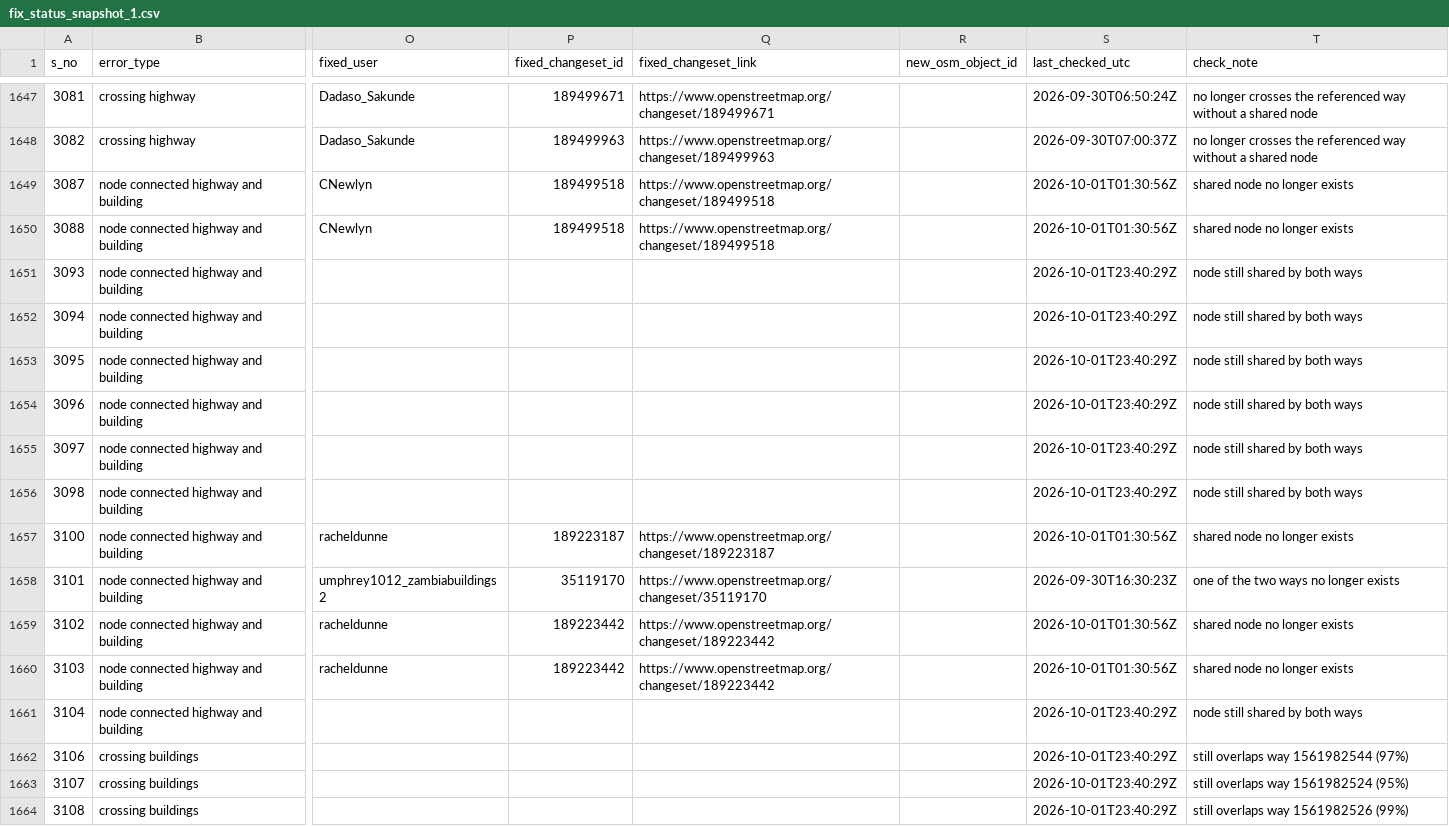
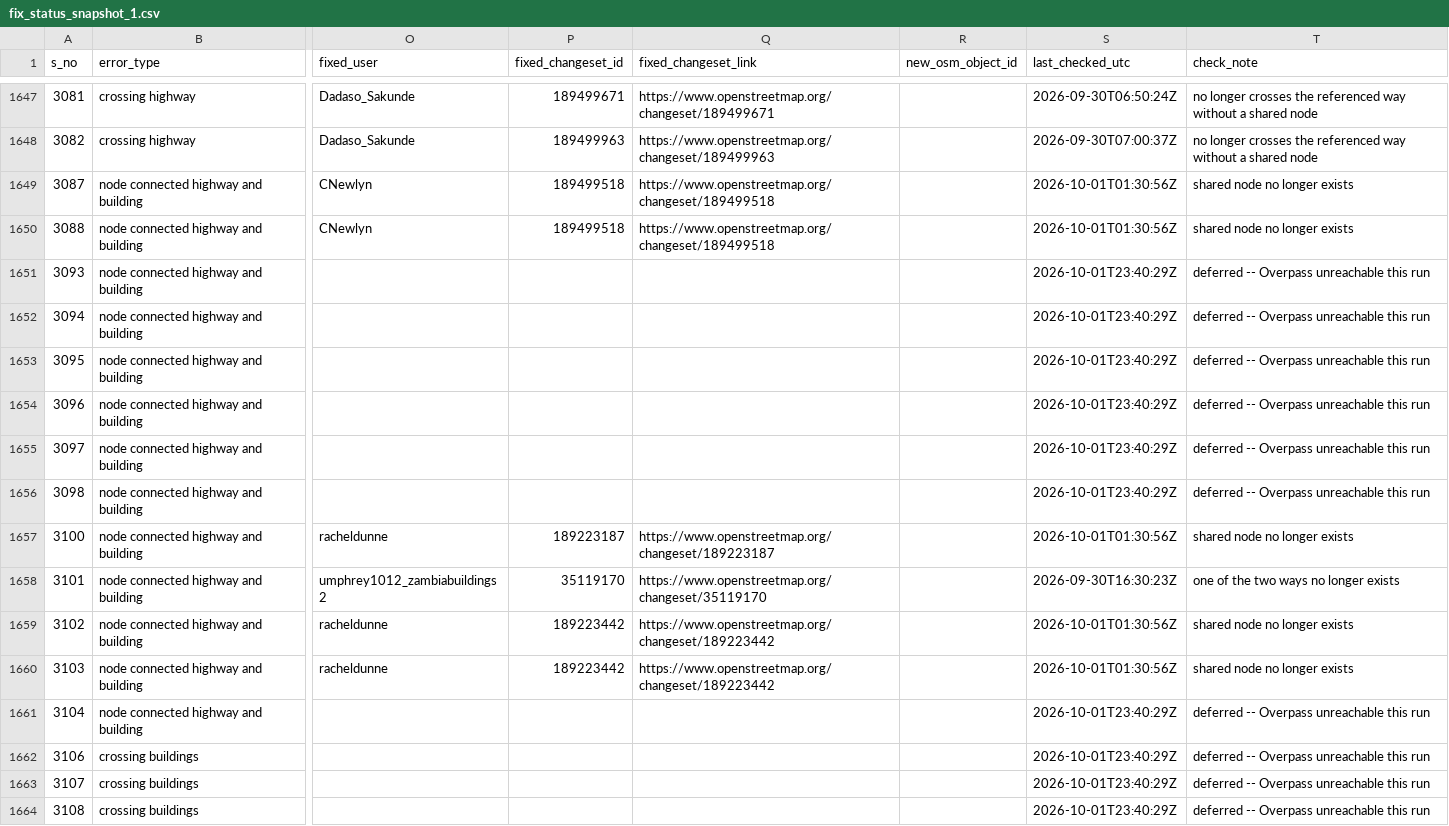
Before and after one commit to KingVik-Planet/OSM_QC_Fix_Tracker.tt_event, a CSV file: data/fix_status_snapshot_1.csv, drawn as a sheet; only a part is shown, gaps mark what is left out; the diff covers the shown part only; the diff names each change by its address in the sheet, - before the commit and + after, or states it on an @@ line.

```diff
--- a/data/fix_status_snapshot_1.csv
+++ b/data/fix_status_snapshot_1.csv
-T1651:T1656 (check_note): node still shared by both ways
+T1651:T1656 (check_note): deferred -- Overpass unreachable this run
-T1661 (check_note): node still shared by both ways
+T1661 (check_note): deferred -- Overpass unreachable this run
-T1662 (check_note): still overlaps way 1561982544 (97%)
+T1662 (check_note): deferred -- Overpass unreachable this run
-T1663 (check_note): still overlaps way 1561982524 (95%)
+T1663 (check_note): deferred -- Overpass unreachable this run
-T1664 (check_note): still overlaps way 1561982526 (99%)
+T1664 (check_note): deferred -- Overpass unreachable this run
```
Also changed, not shown: 82 edited cells elsewhere in this file.
